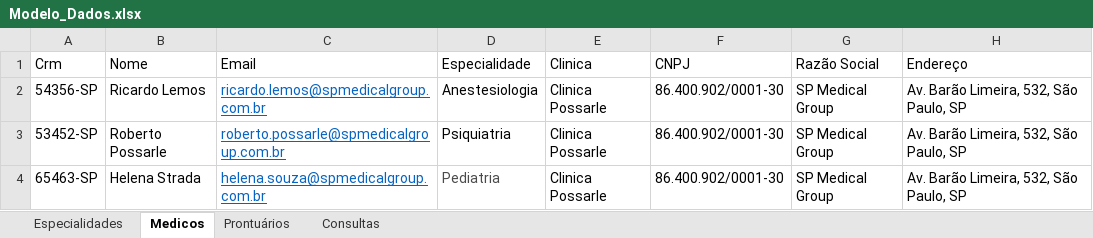
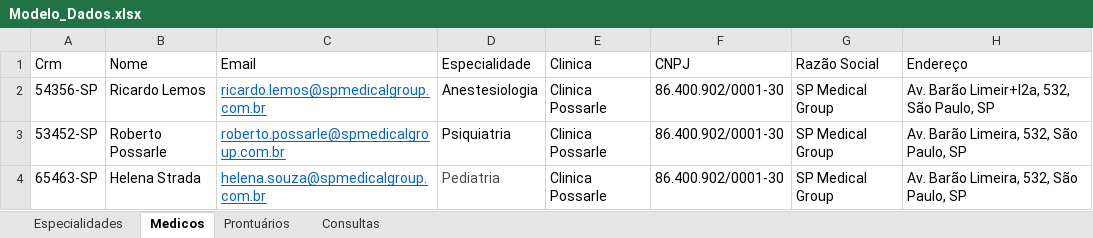
Before and after one commit to renansalvino/Banco-de-Dados-SQL, an Excel workbook: SpMedGroup/Modelos Propostos/Modelo_Dados.xlsx, sheet Medicos, drawn as a sheet; values as stored, in another font and other column widths than the file's, no borders; the diff names each change by its address in the sheet, - before the commit and + after, or states it on an @@ line.

```diff
--- a/SpMedGroup/Modelos Propostos/Modelo_Dados.xlsx (sheet Medicos)
+++ b/SpMedGroup/Modelos Propostos/Modelo_Dados.xlsx (sheet Medicos)
-H2 (Endereço): Av. Barão Limeira, 532, São Paulo, SP
+H2 (Endereço): Av. Barão Limeir+I2a, 532, São Paulo, SP
```
Also changed, not shown: 18 other files.
